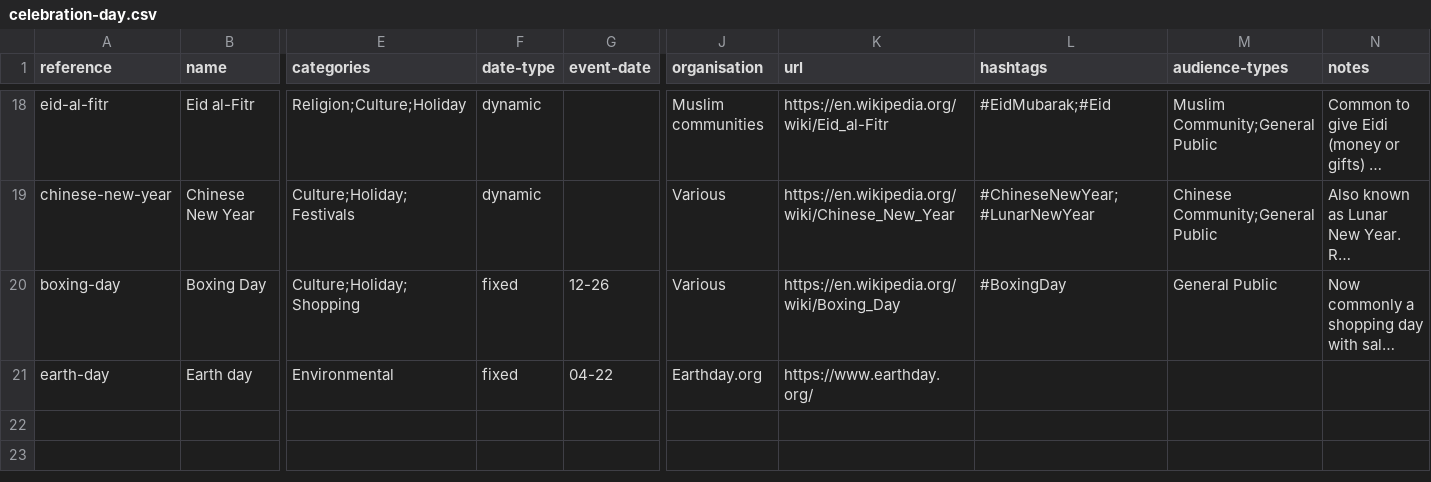
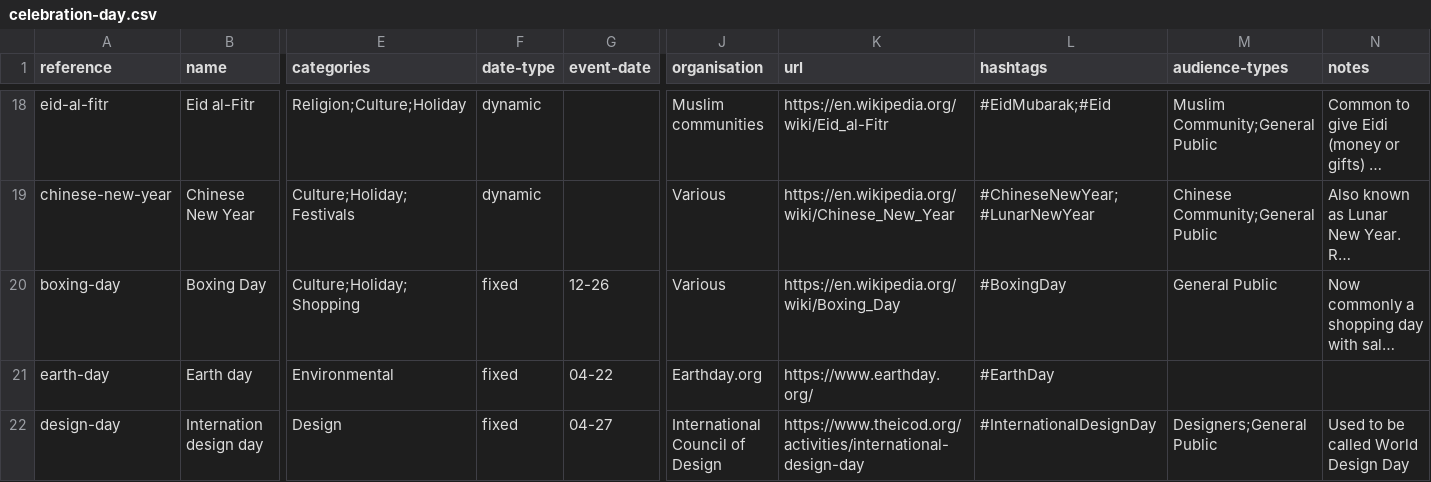
Before and after one commit to giftwrappedgiving/celebration-days, a CSV file: celebration-day.csv, drawn as a sheet; only a part is shown, gaps mark what is left out; long unchanged cells end in …; rows hold the shown columns only; the diff names each change by its address in the sheet, - before the commit and + after, or states it on an @@ line.

Commit message:
added International Design Day

```diff
--- a/celebration-day.csv
+++ b/celebration-day.csv
-L21 (hashtags): (empty)
+L21 (hashtags): #EarthDay
+row 22: design-day | Internation design day | Design | fixed | 04-27 | International Council of Design | https://www.theicod.org/activities/international-design-day | #InternationalDesignDay | Designers;General Public | Used to be called World Design Day
```
